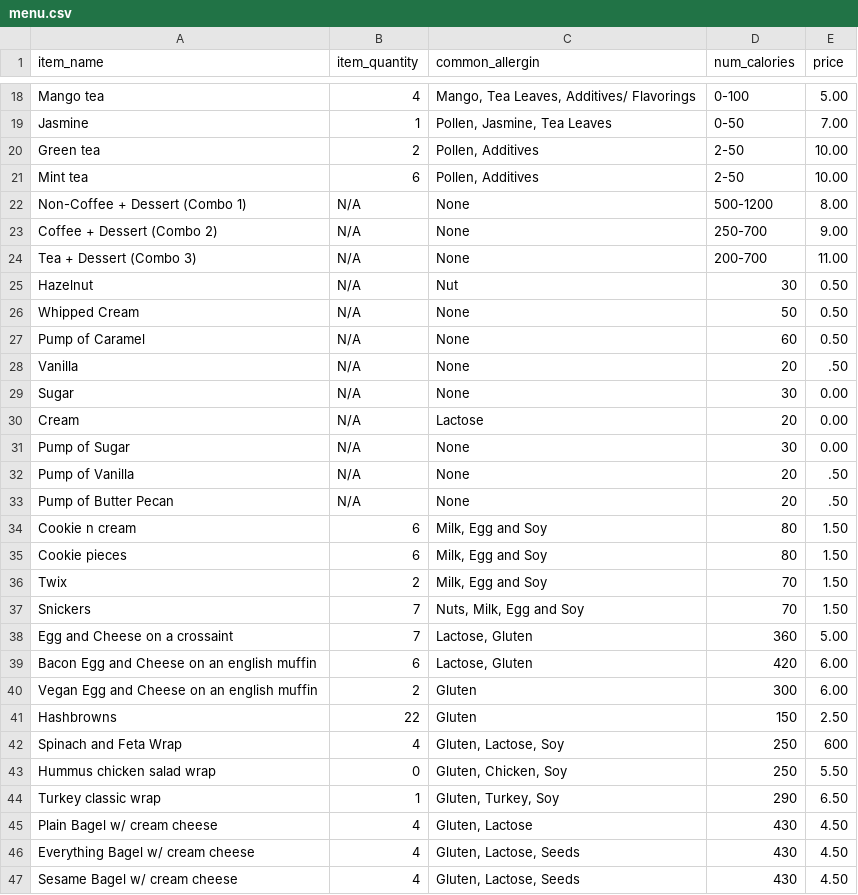
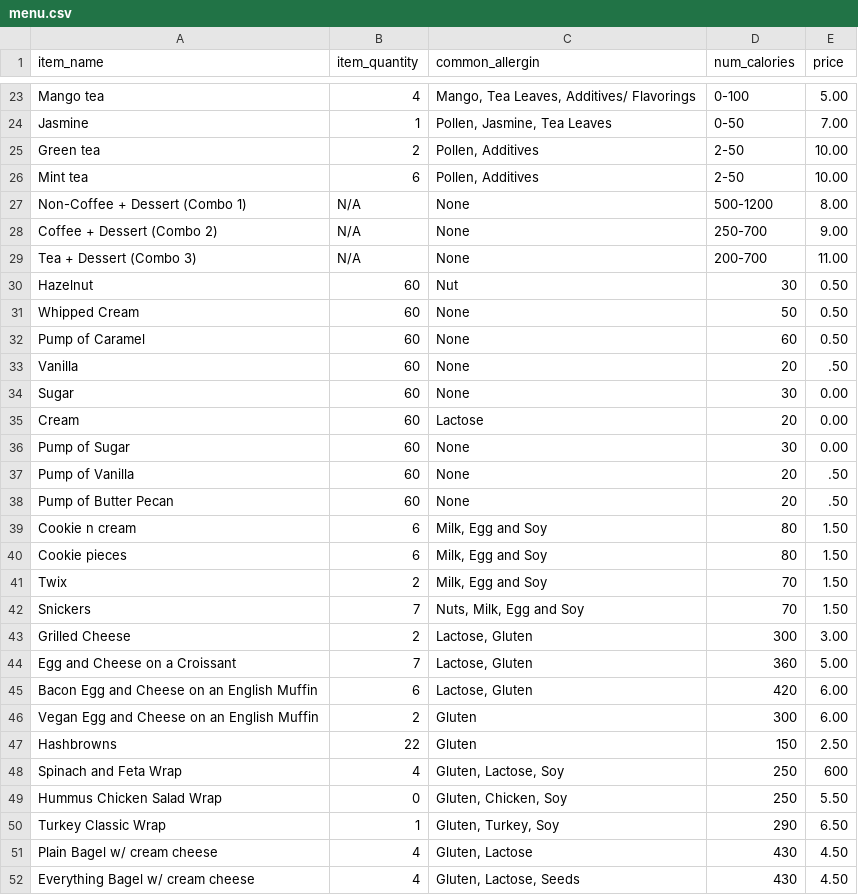
Before and after one commit to Ibrahim-Haroon/BeanHub-backend, a CSV file: src/IO/menu.csv, drawn as a sheet; only a part is shown, gaps mark what is left out; the shorter side is filled out with more unchanged rows; the diff covers the shown part only.

```diff
--- a/src/IO/menu.csv
+++ b/src/IO/menu.csv
@@ -24,11 +29,11 @@ Coffee + Dessert (Combo 2),N/A,None,250-700,9.00
 Tea + Dessert (Combo 3),N/A,None,200-700,11.00
-Hazelnut,N/A,Nut,30,0.50
-Whipped Cream,N/A,None,50,0.50
-Pump of Caramel,N/A,None,60,0.50
-Vanilla,N/A,None,20,.50
-Sugar,N/A,None,30,0.00
-Cream,N/A,Lactose,20,0.00
-Pump of Sugar,N/A,None,30,0.00
-Pump of Vanilla,N/A,None,20,.50
-Pump of Butter Pecan,N/A,None,20,.50
+Hazelnut,60,Nut,30,0.50
+Whipped Cream,60,None,50,0.50
+Pump of Caramel,60,None,60,0.50
+Vanilla,60,None,20,.50
+Sugar,60,None,30,0.00
+Cream,60,Lactose,20,0.00
+Pump of Sugar,60,None,30,0.00
+Pump of Vanilla,60,None,20,.50
+Pump of Butter Pecan,60,None,20,.50
 Cookie n cream,6,"Milk, Egg and Soy",80,1.50
@@ -37,9 +42,10 @@ Twix,2,"Milk, Egg and Soy",70,1.50
 Snickers,7,"Nuts, Milk, Egg and Soy",70,1.50
-Egg and Cheese on a crossaint,7,"Lactose, Gluten",360,5.00
-Bacon Egg and Cheese on an english muffin,6,"Lactose, Gluten",420,6.00
-Vegan Egg and Cheese on an english muffin,2,Gluten,300,6.00
+Grilled Cheese,2,"Lactose, Gluten",300,3.00
+Egg and Cheese on a Croissant,7,"Lactose, Gluten",360,5.00
+Bacon Egg and Cheese on an English Muffin,6,"Lactose, Gluten",420,6.00
+Vegan Egg and Cheese on an English Muffin,2,Gluten,300,6.00
 Hashbrowns,22,Gluten,150,2.50
 Spinach and Feta Wrap,4,"Gluten, Lactose, Soy",250,600
-Hummus chicken salad wrap,0,"Gluten, Chicken, Soy",250,5.50
-Turkey classic wrap, 1,"Gluten, Turkey, Soy",290,6.50
+Hummus Chicken Salad Wrap,0,"Gluten, Chicken, Soy",250,5.50
+Turkey Classic Wrap, 1,"Gluten, Turkey, Soy",290,6.50
 Plain Bagel w/ cream cheese,4,"Gluten, Lactose",430,4.50
```
Also changed, not shown: 8 added rows and 1 edited cell elsewhere in this file.
